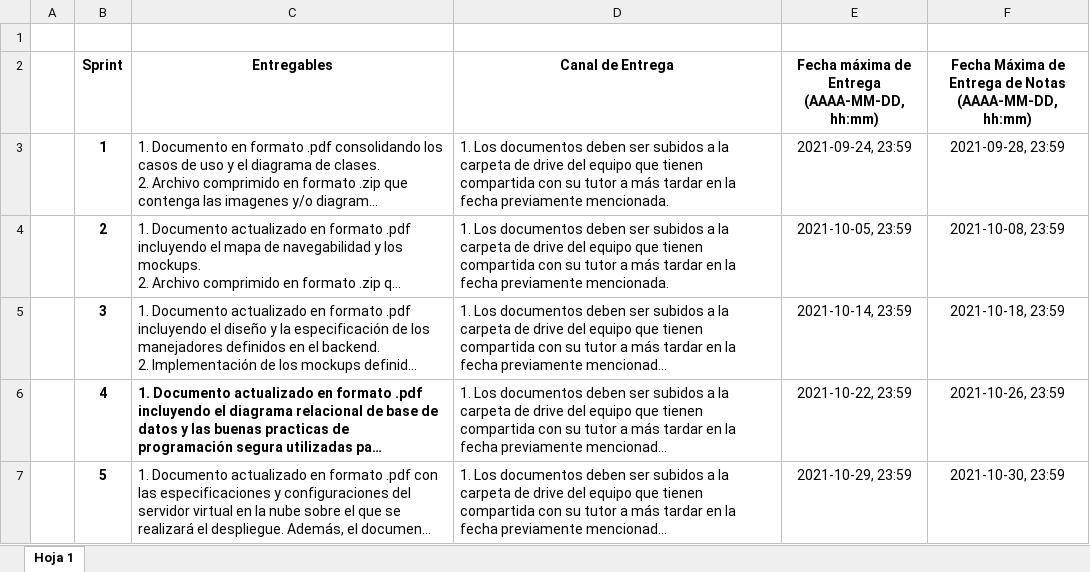
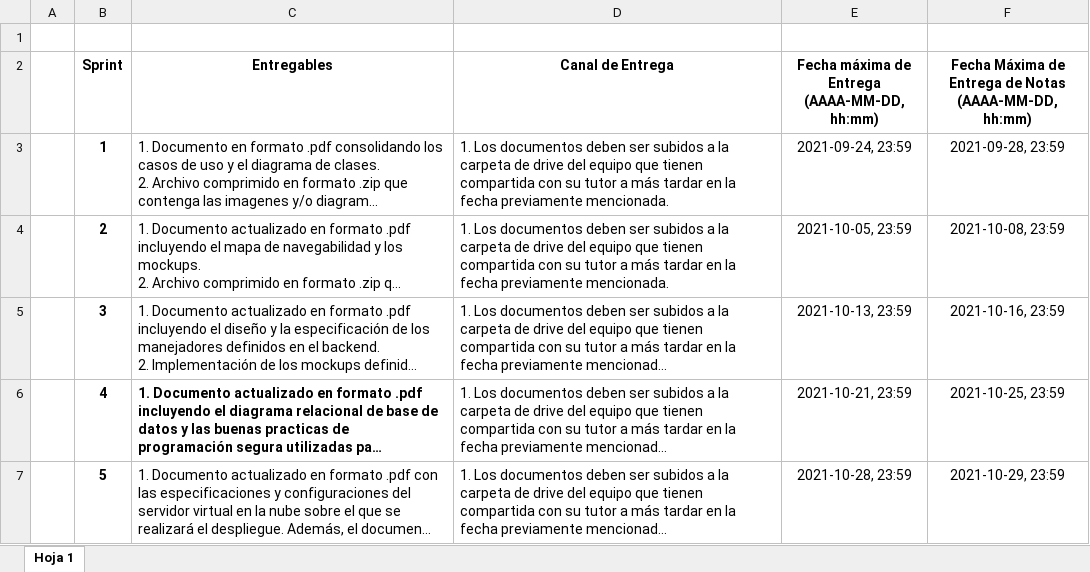
Before and after one commit to MISIONTIC-UN-2022/CICLO-III, an Excel workbook: RUBRICAS_Y_PLANTILLAS/entregables_fechas.xlsx, sheet Hoja 1, drawn as a sheet; long unchanged cells end in …; values as stored, in another font and other column widths than the file's, no borders; the diff names each change by its address in the sheet, - before the commit and + after, or states it on an @@ line.

Commit message:
RU: update entregables_fechas

```diff
--- a/RUBRICAS_Y_PLANTILLAS/entregables_fechas.xlsx (sheet Hoja 1)
+++ b/RUBRICAS_Y_PLANTILLAS/entregables_fechas.xlsx (sheet Hoja 1)
-E5: 2021-10-14, 23:59
+E5: 2021-10-13, 23:59
-F5: 2021-10-18, 23:59
+F5: 2021-10-16, 23:59
-E6: 2021-10-22, 23:59
+E6: 2021-10-21, 23:59
-F6: 2021-10-26, 23:59
+F6: 2021-10-25, 23:59
-E7: 2021-10-29, 23:59
+E7: 2021-10-28, 23:59
-F7: 2021-10-30, 23:59
+F7: 2021-10-29, 23:59
```
